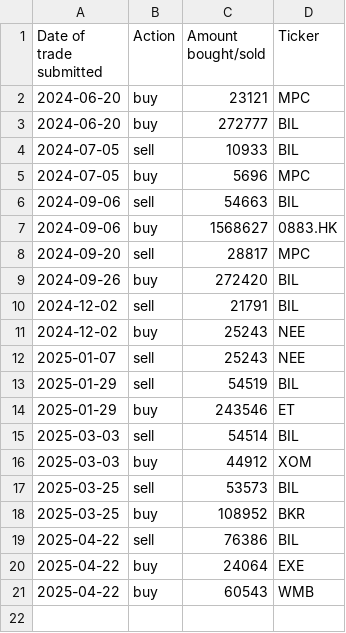
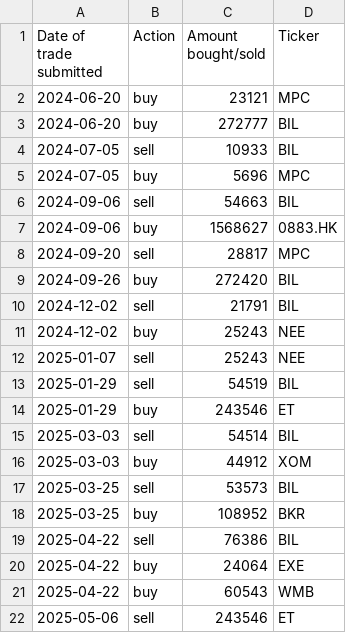
Before and after one commit to clojure-finance/hku-cim-trades, a CSV file: energy.csv, drawn as a sheet.

Commit message:
Update energy.csv

```diff
--- a/energy.csv
+++ b/energy.csv
@@ -21 +21,2 @@ Date of trade submitted,Action,Amount bought/sold,Ticker
 2025-04-22,buy,60543,WMB
+2025-05-06,sell,243546,ET
```
